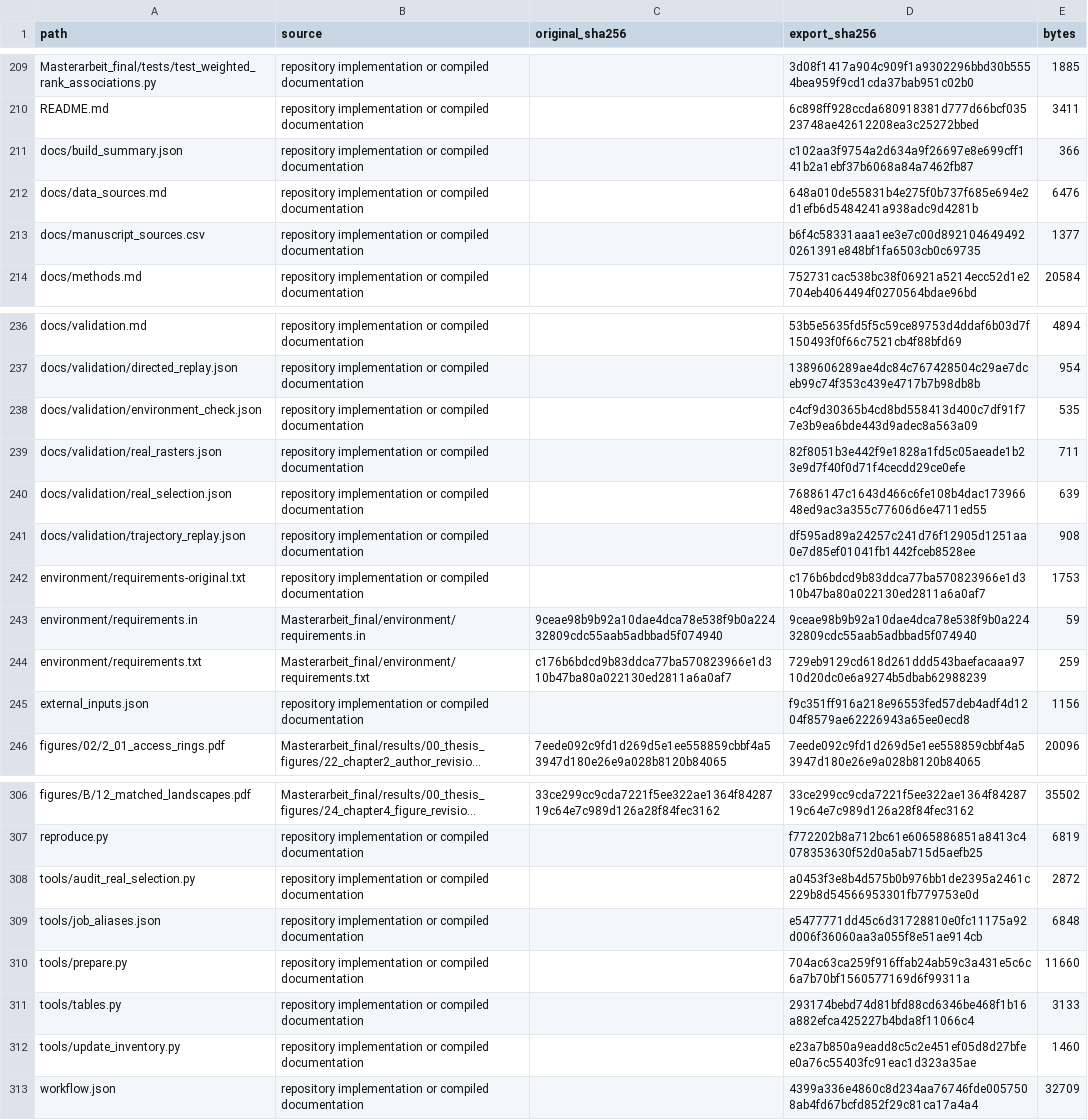
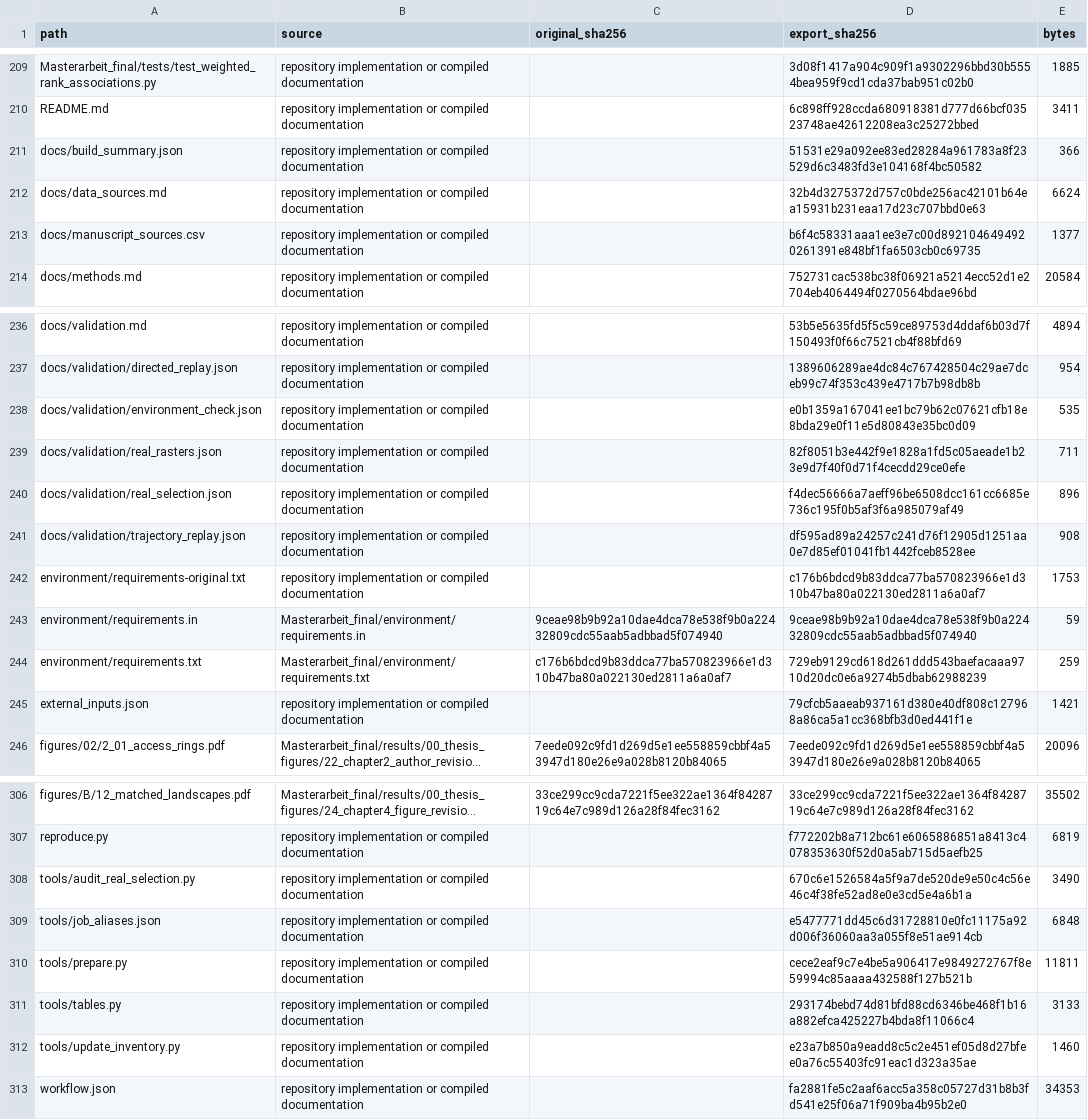
Before and after one commit to chloridjon/masterthesis-fragmentation-occupancy, a CSV file: docs/source_inventory.csv, drawn as a sheet; only a part is shown, gaps mark what is left out; long unchanged cells end in …; the diff names each change by its address in the sheet, - before the commit and + after, or states it on an @@ line.

Commit message:
Enforce original sample identity and complete rendering prerequisites

```diff
--- a/docs/source_inventory.csv
+++ b/docs/source_inventory.csv
-D211 (export_sha256): c102aa3f9754a2d634a9f26697e8e699cff141b2a1ebf37b6068a84a7462fb87
+D211 (export_sha256): 51531e29a092ee83ed28284a961783a8f23529d6c3483fd3e104168f4bc50582
-D212 (export_sha256): 648a010de55831b4e275f0b737f685e694e2d1efb6d5484241a938adc9d4281b
+D212 (export_sha256): 32b4d3275372d757c0bde256ac42101b64ea15931b231eaa17d23c707bbd0e63
-E212 (bytes): 6476
+E212 (bytes): 6624
-D238 (export_sha256): c4cf9d30365b4cd8bd558413d400c7df91f77e3b9ea6bde443d9adec8a563a09
+D238 (export_sha256): e0b1359a167041ee1bc79b62c07621cfb18e8bda29e0f11e5d80843e35bc0d09
-D240 (export_sha256): 76886147c1643d466c6fe108b4dac17396648ed9ac3a355c77606d6e4711ed55
+D240 (export_sha256): f4dec56666a7aeff96be6508dcc161cc6685e736c195f0b5af3f6a985079af49
-E240 (bytes): 639
+E240 (bytes): 896
-D245 (export_sha256): f9c351ff916a218e96553fed57deb4adf4d1204f8579ae62226943a65ee0ecd8
+D245 (export_sha256): 79cfcb5aaeab937161d380e40df808c127968a86ca5a1cc368bfb3d0ed441f1e
-E245 (bytes): 1156
+E245 (bytes): 1421
-D308 (export_sha256): a0453f3e8b4d575b0b976bb1de2395a2461c229b8d54566953301fb779753e0d
+D308 (export_sha256): 670c6e1526584a5f9a7de520de9e50c4c56e46c4f38fe52ad8e0e3cd5e4a6b1a
-E308 (bytes): 2872
+E308 (bytes): 3490
-D310 (export_sha256): 704ac63ca259f916ffab24ab59c3a431e5c6c6a7b70bf1560577169d6f99311a
+D310 (export_sha256): cece2eaf9c7e4be5a906417e9849272767f8e59994c85aaaa432588f127b521b
-E310 (bytes): 11660
+E310 (bytes): 11811
-D313 (export_sha256): 4399a336e4860c8d234aa76746fde0057508ab4fd67bcfd852f29c81ca17a4a4
+D313 (export_sha256): fa2881fe5c2aaf6acc5a358c05727d31b8b3fd541e25f06a71f909ba4b95b2e0
-E313 (bytes): 32709
+E313 (bytes): 34353
```
Also changed, not shown: 8 other files.
